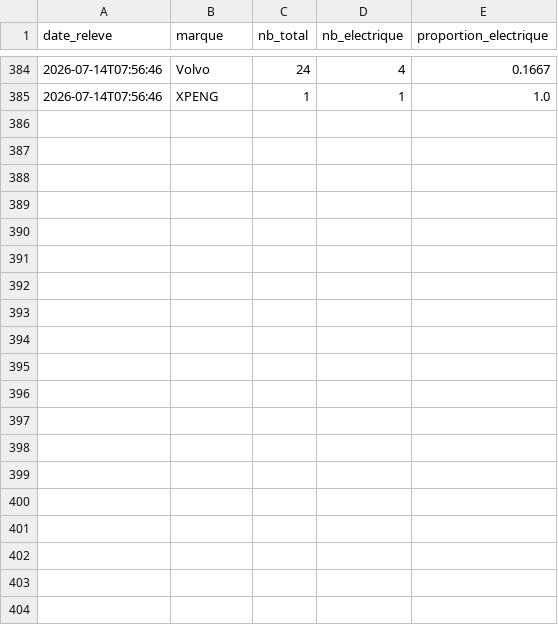
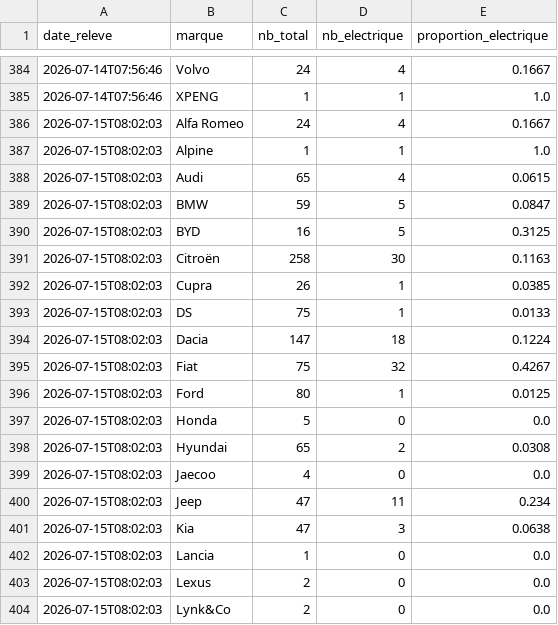
Before and after one commit to danielkpakpapro-cmd/aramisauto-ev, a CSV file: data/historique.csv, drawn as a sheet; only a part is shown, gaps mark what is left out; the diff covers the shown part only.

```diff
--- a/data/historique.csv
+++ b/data/historique.csv
@@ -385 +385,20 @@ date_releve,marque,nb_total,nb_electrique,proportion_electrique
 2026-07-14T07:56:46,XPENG,1,1,1.0
+2026-07-15T08:02:03,Alfa Romeo,24,4,0.1667
+2026-07-15T08:02:03,Alpine,1,1,1.0
+2026-07-15T08:02:03,Audi,65,4,0.0615
+2026-07-15T08:02:03,BMW,59,5,0.0847
+2026-07-15T08:02:03,BYD,16,5,0.3125
+2026-07-15T08:02:03,Citroën,258,30,0.1163
+2026-07-15T08:02:03,Cupra,26,1,0.0385
+2026-07-15T08:02:03,DS,75,1,0.0133
+2026-07-15T08:02:03,Dacia,147,18,0.1224
+2026-07-15T08:02:03,Fiat,75,32,0.4267
+2026-07-15T08:02:03,Ford,80,1,0.0125
+2026-07-15T08:02:03,Honda,5,0,0.0
+2026-07-15T08:02:03,Hyundai,65,2,0.0308
+2026-07-15T08:02:03,Jaecoo,4,0,0.0
+2026-07-15T08:02:03,Jeep,47,11,0.234
+2026-07-15T08:02:03,Kia,47,3,0.0638
+2026-07-15T08:02:03,Lancia,1,0,0.0
+2026-07-15T08:02:03,Lexus,2,0,0.0
+2026-07-15T08:02:03,Lynk&Co,2,0,0.0
```
Also changed, not shown: 18 added rows elsewhere in this file.
